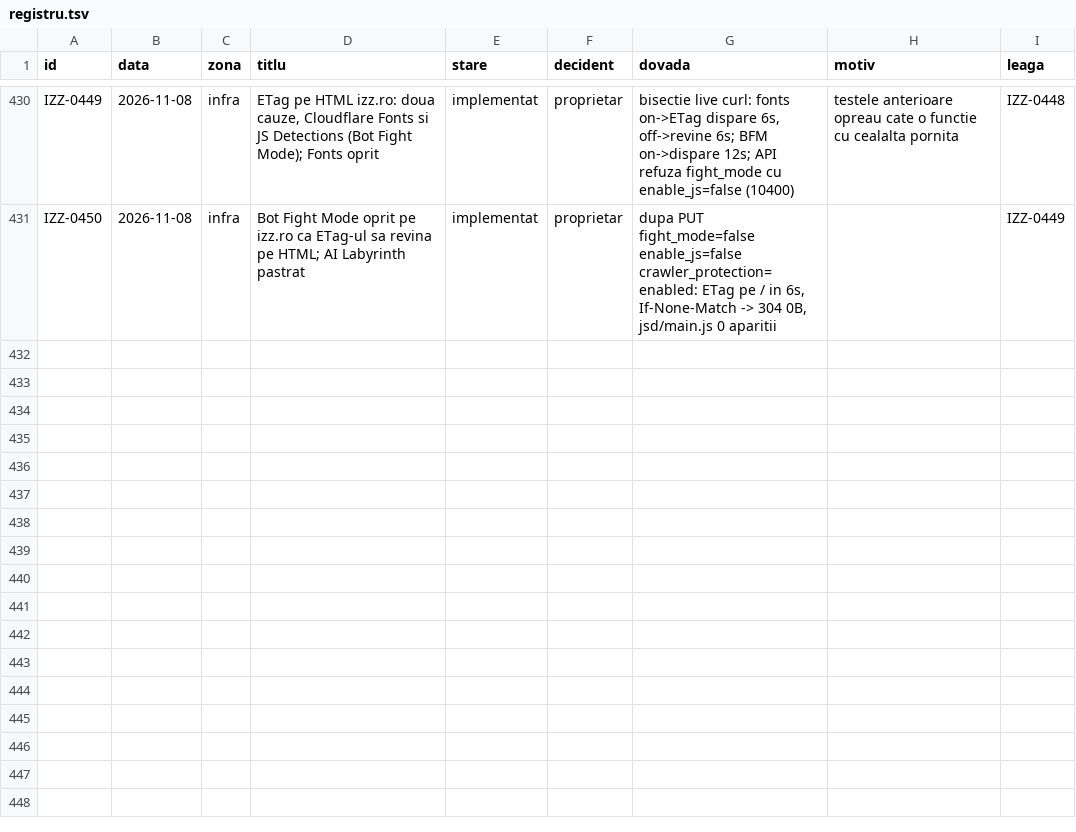
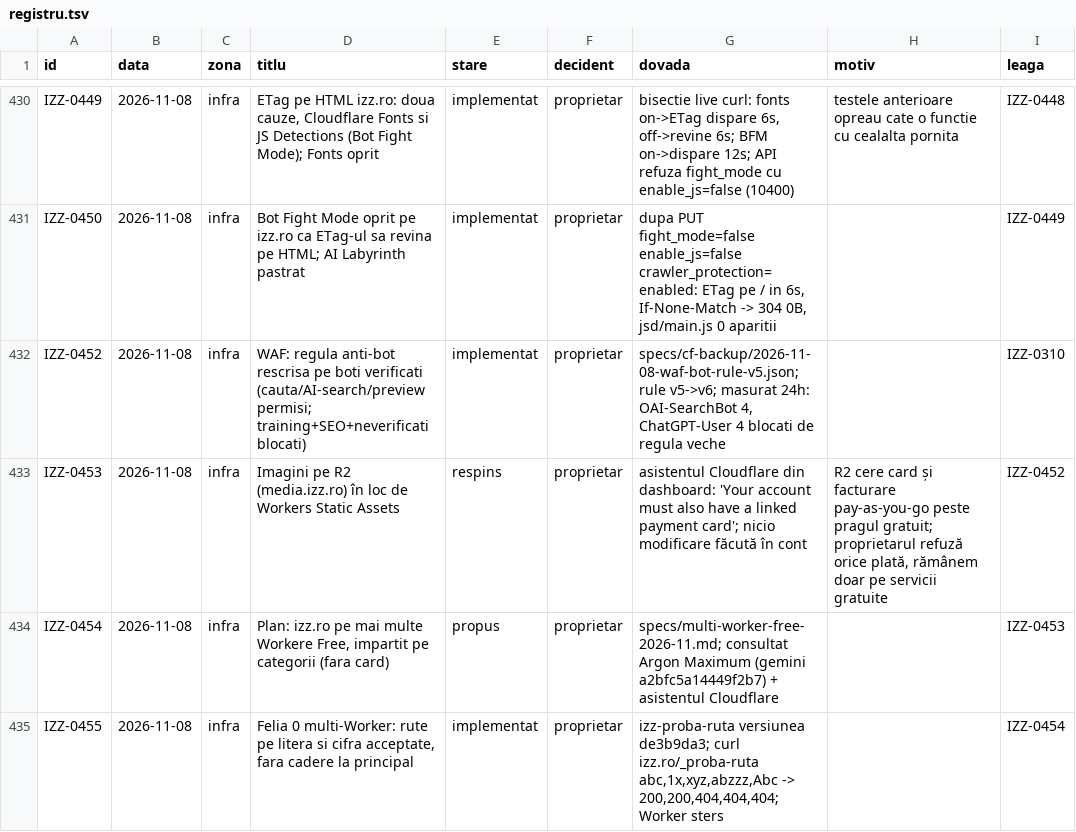
Before and after one commit to Ramanul/izz-ro, a TSV file: specs/registru.tsv, drawn as a sheet; only a part is shown, gaps mark what is left out; the diff names each change by its address in the sheet, - before the commit and + after, or states it on an @@ line.

```diff
--- a/specs/registru.tsv
+++ b/specs/registru.tsv
+row 432: IZZ-0452 | 2026-11-08 | infra | WAF: regula anti-bot rescrisa pe boti verificati (cauta/AI-search/preview permisi; training+SEO+neverificati blocati) | implementat | proprietar | specs/cf-backup/2026-11-08-waf-bot-rule-v5.json; rule v5->v6; masurat 24h: OAI-SearchBot 4, ChatGPT-User 4 blocati de regula veche |  | IZZ-0310
+row 433: IZZ-0453 | 2026-11-08 | infra | Imagini pe R2 (media.izz.ro) în loc de Workers Static Assets | respins | proprietar | asistentul Cloudflare din dashboard: 'Your account must also have a linked payment card'; nicio modificare făcută în cont | R2 cere card și facturare pay-as-you-go peste pragul gratuit; proprietarul refuză orice plată, rămânem doar pe servicii gratuite | IZZ-0452
+row 434: IZZ-0454 | 2026-11-08 | infra | Plan: izz.ro pe mai multe Workere Free, impartit pe categorii (fara card) | propus | proprietar | specs/multi-worker-free-2026-11.md; consultat Argon Maximum (gemini a2bfc5a14449f2b7) + asistentul Cloudflare |  | IZZ-0453
+row 435: IZZ-0455 | 2026-11-08 | infra | Felia 0 multi-Worker: rute pe litera si cifra acceptate, fara cadere la principal | implementat | proprietar | izz-proba-ruta versiunea de3b9da3; curl izz.ro/_proba-ruta abc,1x,xyz,abzzz,Abc -> 200,200,404,404,404; Worker sters |  | IZZ-0454
```
Also changed, not shown: 4 other files.
